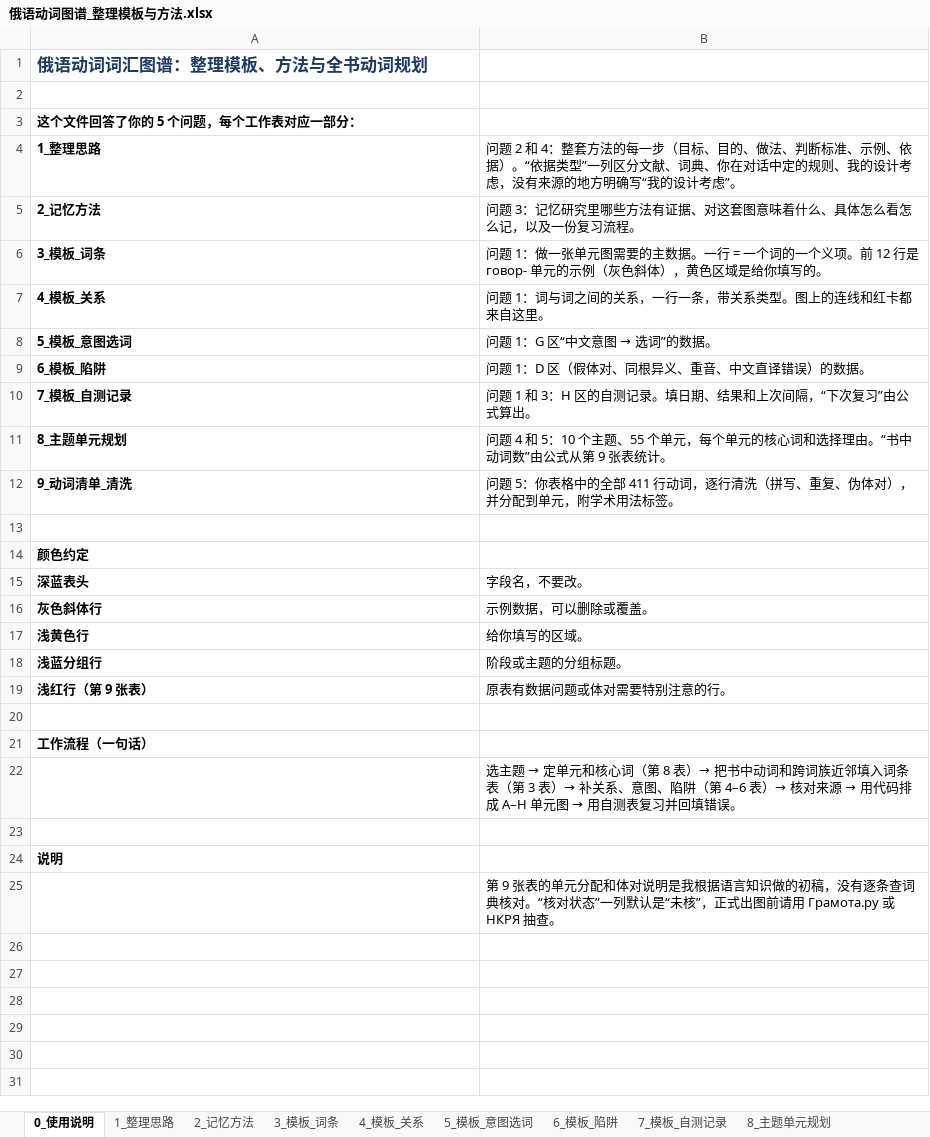
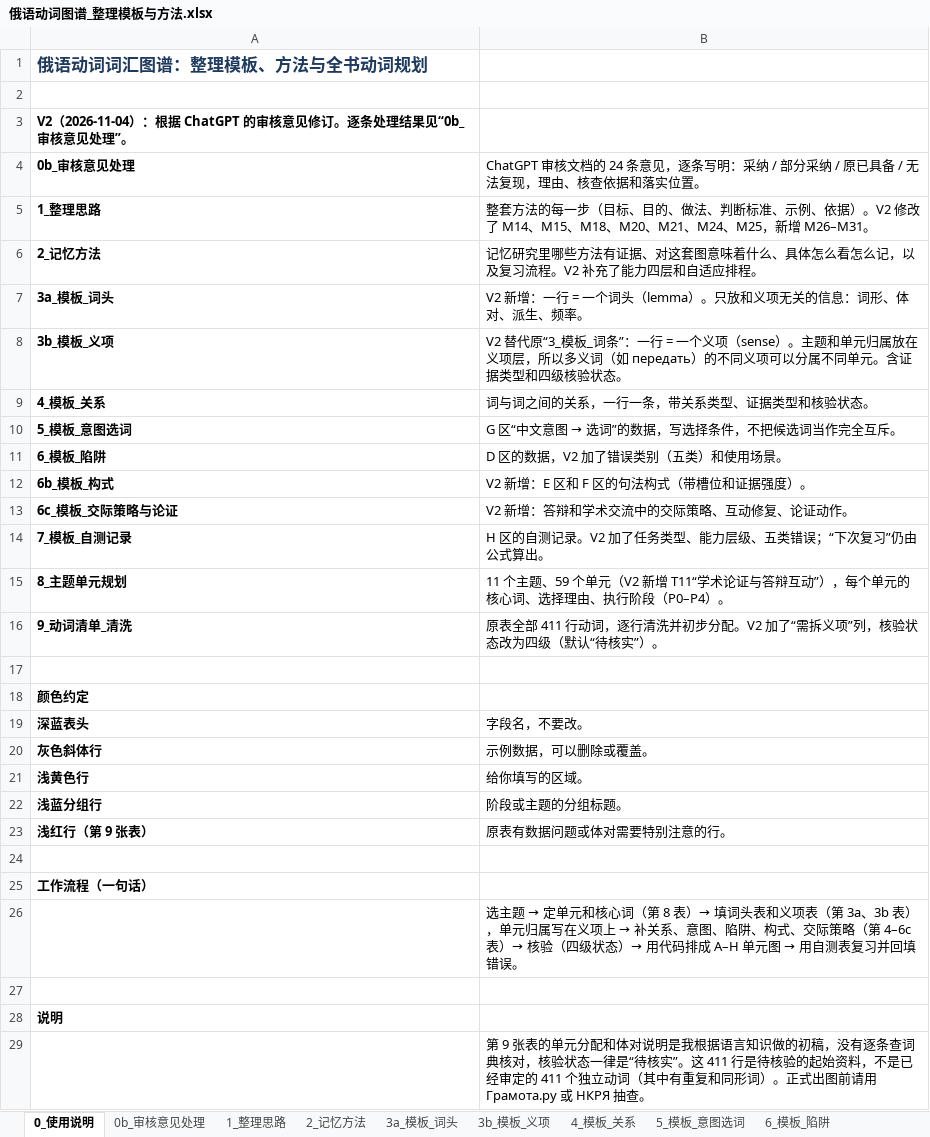
Before and after one commit to alice860/get_standards, an Excel workbook: russian_maps/俄语动词图谱_整理模板与方法.xlsx, sheet 0_使用说明, drawn as a sheet; values as stored, in another font and other column widths than the file's, no borders; removed rows and columns are numbered as before the commit, all else as after; the diff names each change by its address in the sheet, - before the commit and + after, or states it on an @@ line.

```diff
--- a/russian_maps/俄语动词图谱_整理模板与方法.xlsx (sheet 0_使用说明)
+++ b/russian_maps/俄语动词图谱_整理模板与方法.xlsx (sheet 0_使用说明)
-sheet tab: 3_模板_词条
+sheet tab: 0b_审核意见处理
+sheet tab: 3a_模板_词头
+sheet tab: 3b_模板_义项
-A3: 这个文件回答了你的 5 个问题，每个工作表对应一部分：
+A3: V2（2026-11-04）：根据 ChatGPT 的审核意见修订。逐条处理结果见“0b_审核意见处理”。
+row 4: 0b_审核意见处理 | ChatGPT 审核文档的 24 条意见，逐条写明：采纳 / 部分采纳 / 原已具备 / 无法复现，理由、核查依据和落实位置。
-B5: 问题 2 和 4：整套方法的每一步（目标、目的、做法、判断标准、示例、依据）。“依据类型”一列区分文献、词典、你在对话中定的规则、我的设计考虑，没有来源的地方明确写“我的设计考虑”。
+B5: 整套方法的每一步（目标、目的、做法、判断标准、示例、依据）。V2 修改了 M14、M15、M18、M20、M21、M24、M25，新增 M26–M31。
-B6: 问题 3：记忆研究里哪些方法有证据、对这套图意味着什么、具体怎么看怎么记，以及一份复习流程。
+B6: 记忆研究里哪些方法有证据、对这套图意味着什么、具体怎么看怎么记，以及复习流程。V2 补充了能力四层和自适应排程。
-row 6: 3_模板_词条 | 问题 1：做一张单元图需要的主数据。一行 = 一个词的一个义项。前 12 行是 говор- 单元的示例（灰色斜体），黄色区域是给你填写的。
+row 7: 3a_模板_词头 | V2 新增：一行 = 一个词头（lemma）。只放和义项无关的信息：词形、体对、派生、频率。
+row 8: 3b_模板_义项 | V2 替代原“3_模板_词条”：一行 = 一个义项（sense）。主题和单元归属放在义项层，所以多义词（如 передать）的不同义项可以分属不同单元。含证据类型和四级核验状态。
-B9: 问题 1：词与词之间的关系，一行一条，带关系类型。图上的连线和红卡都来自这里。
+B9: 词与词之间的关系，一行一条，带关系类型、证据类型和核验状态。
@@ B10: 问题 1：G 区“中文意图 → 选词”的数据。 → G 区“中文意图 → 选词”的数据，写选择条件，不把候选词当作完全互斥。 @@
-B11: 问题 1：D 区（假体对、同根异义、重音、中文直译错误）的数据。
+B11: D 区的数据，V2 加了错误类别（五类）和使用场景。
+row 12: 6b_模板_构式 | V2 新增：E 区和 F 区的句法构式（带槽位和证据强度）。
+row 13: 6c_模板_交际策略与论证 | V2 新增：答辩和学术交流中的交际策略、互动修复、论证动作。
-B14: 问题 1 和 3：H 区的自测记录。填日期、结果和上次间隔，“下次复习”由公式算出。
+B14: H 区的自测记录。V2 加了任务类型、能力层级、五类错误；“下次复习”仍由公式算出。
-B15: 问题 4 和 5：10 个主题、55 个单元，每个单元的核心词和选择理由。“书中动词数”由公式从第 9 张表统计。
+B15: 11 个主题、59 个单元（V2 新增 T11“学术论证与答辩互动”），每个单元的核心词、选择理由、执行阶段（P0–P4）。
-B16: 问题 5：你表格中的全部 411 行动词，逐行清洗（拼写、重复、伪体对），并分配到单元，附学术用法标签。
+B16: 原表全部 411 行动词，逐行清洗并初步分配。V2 加了“需拆义项”列，核验状态改为四级（默认“待核实”）。
@@ B26: …8 表）→ 把书中动词和跨词族近邻填入词条表（第 3 表）→ 补关系、意图、陷阱（第 4–6 表）→ 核对来源 → 用代码… → …8 表）→ 填词头表和义项表（第 3a、3b 表），单元归属写在义项上 → 补关系、意图、陷阱、构式、交际策略（第 4–6c 表）→ 核验（四级状态）→ 用代码… @@
-B29: …词典核对。“核对状态”一列默认是“未核”，正式出图…
+B29: …词典核对，核验状态一律是“待核实”。这 411 行是待核验的起始资料，不是已经审定的 411 个独立动词（其中有重复和同形词）。正式出图…
```
Also changed, not shown: sheet 9_动词清单_清洗, sheet 8_主题单元规划, sheet 1_整理思路, sheet 7_模板_自测记录, sheet 4_模板_关系, sheet 6_模板_陷阱, 1 more sheet, other sheet tabs, formulas that keep their value, 1 other file.
